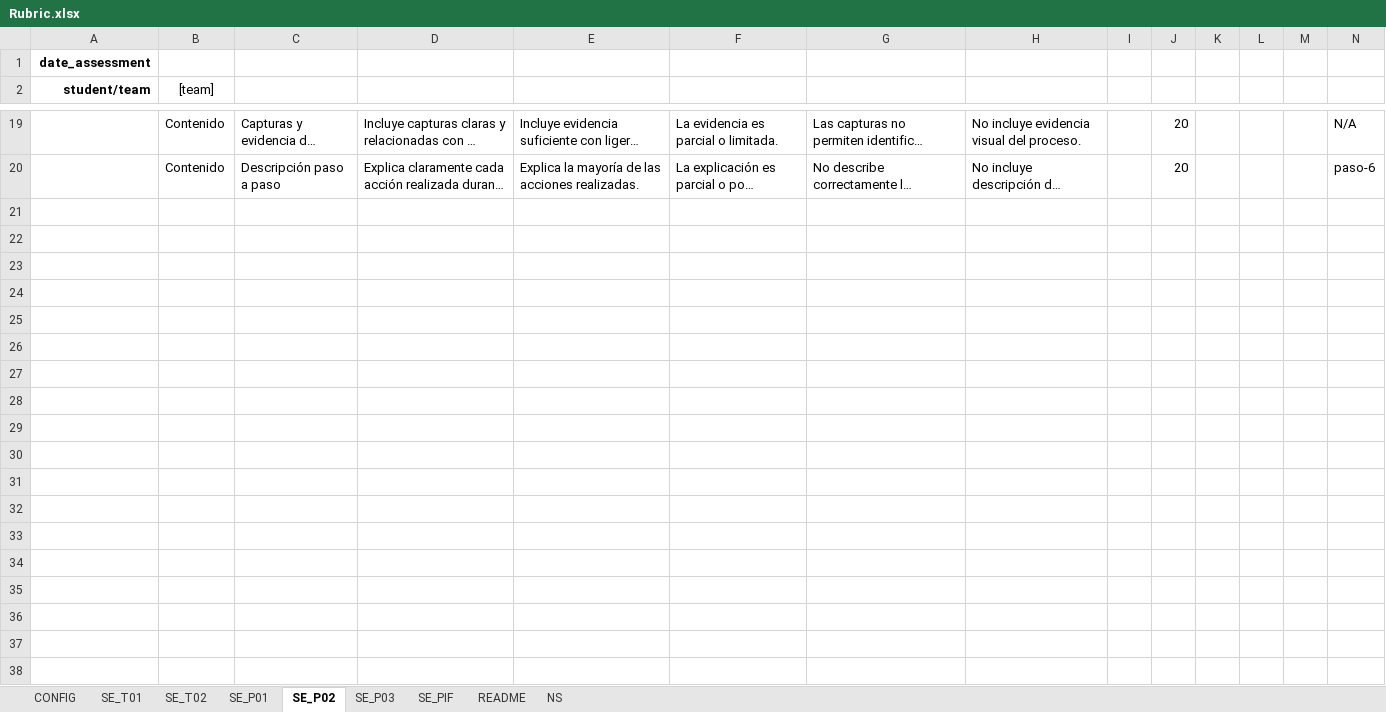
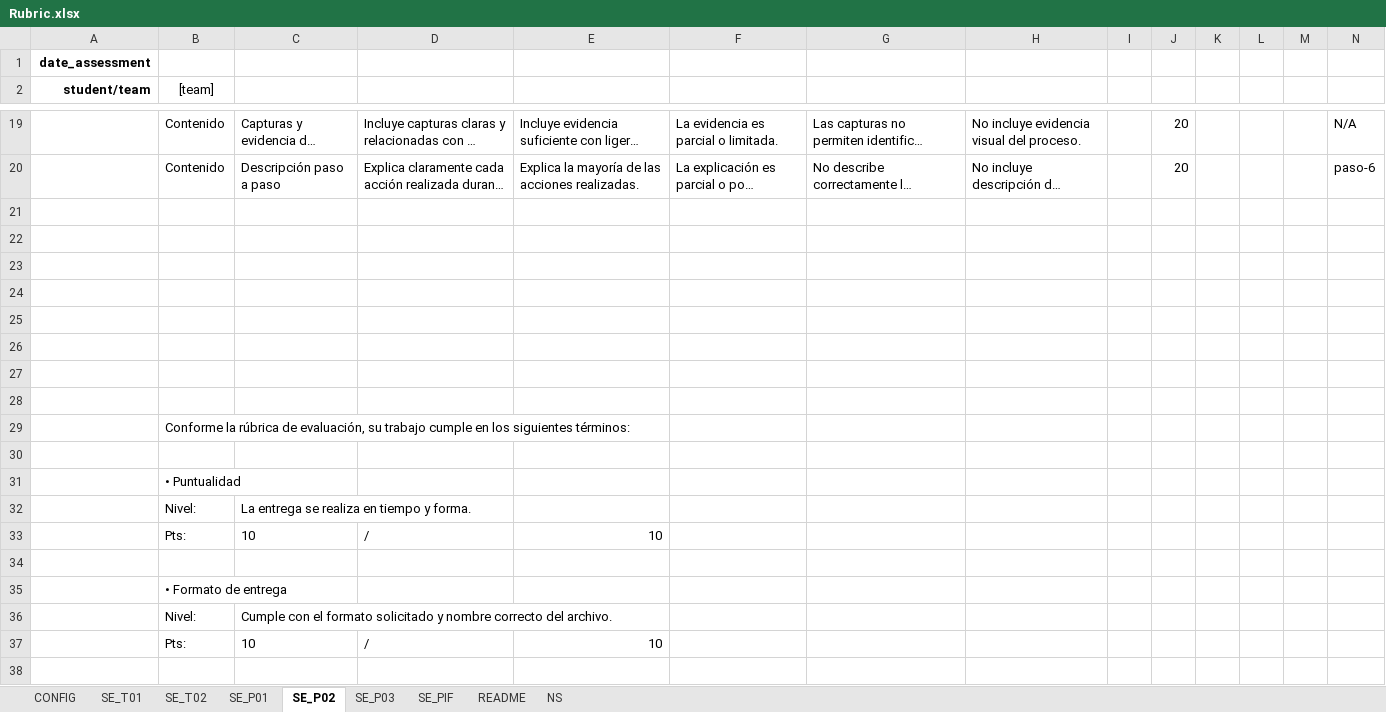
Before and after one commit to adriangilr/gradeops, an Excel workbook: config/Rubric.xlsx, sheet SE_P02, drawn as a sheet; only a part is shown, gaps mark what is left out; long unchanged cells end in …; values as stored, in another font and other column widths than the file's, no borders; rows hold the shown columns only; the diff covers the shown part only; the diff names each change by its address in the sheet, - before the commit and + after, or states it on an @@ line.

```diff
--- a/config/Rubric.xlsx (sheet SE_P02)
+++ b/config/Rubric.xlsx (sheet SE_P02)
+row 21: (empty)
+row 22: (empty)
+row 23: (empty)
+row 24: (empty)
+row 25: (empty)
+row 26: (empty)
+row 27: (empty)
+row 28: (empty)
+row 29:  | Conforme la rúbrica de evaluación, su trabajo cumple en los siguientes términos:
+row 30: (empty)
+row 31:  | • Puntualidad
+row 32:  | Nivel: | La entrega se realiza en tiempo y forma.
+row 33:  | Pts: | 10 | / | 10
+row 34: (empty)
+row 35:  | • Formato de entrega
+row 36:  | Nivel: | Cumple con el formato solicitado y nombre correcto del archivo.
+row 37:  | Pts: | 10 | / | 10
+row 38: (empty)
```
Also changed, not shown: 15 added rows elsewhere in this sheet, sheet SE_PIF, sheet SE_P03, sheet SE_P01, sheet SE_T01, sheet SE_T02, sheet README, 1 other file.
